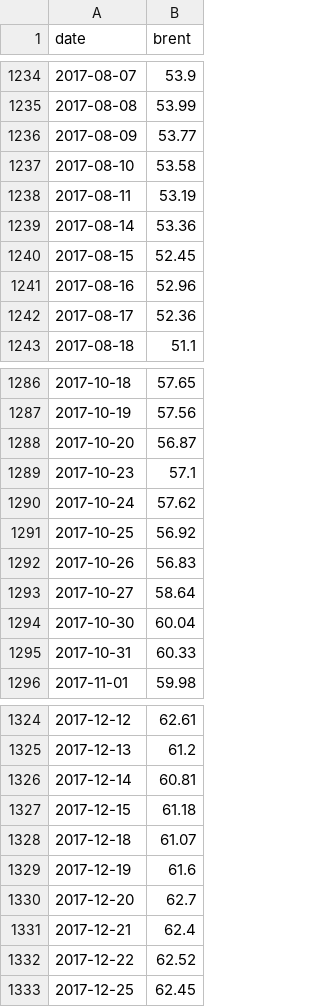
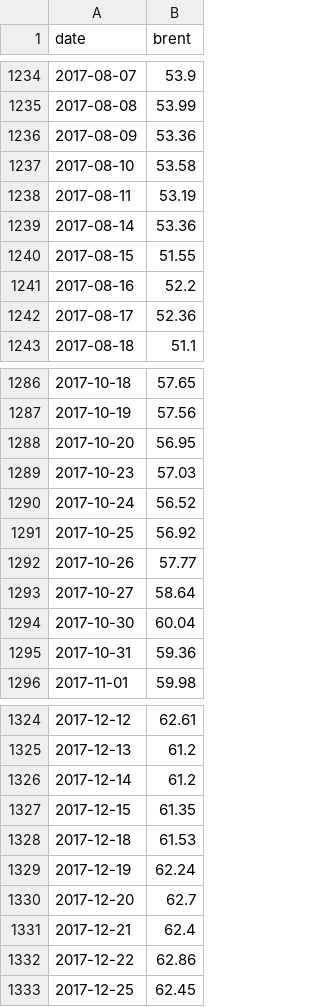
Before and after one commit to davidovaevgeshua-cloud/imoex-dashboard, a CSV file: data/brent_daily.csv, drawn as a sheet; only a part is shown, gaps mark what is left out; the diff covers the shown part only.

```diff
--- a/data/brent_daily.csv
+++ b/data/brent_daily.csv
@@ -1235,3 +1235,3 @@ date,brent
 2017-08-08,53.99
-2017-08-09,53.77
+2017-08-09,53.36
 2017-08-10,53.58
@@ -1239,4 +1239,4 @@ date,brent
 2017-08-14,53.36
-2017-08-15,52.45
-2017-08-16,52.96
+2017-08-15,51.55
+2017-08-16,52.2
 2017-08-17,52.36
@@ -1287,10 +1287,10 @@ date,brent
 2017-10-19,57.56
-2017-10-20,56.87
-2017-10-23,57.1
-2017-10-24,57.62
+2017-10-20,56.95
+2017-10-23,57.03
+2017-10-24,56.52
 2017-10-25,56.92
-2017-10-26,56.83
+2017-10-26,57.77
 2017-10-27,58.64
 2017-10-30,60.04
-2017-10-31,60.33
+2017-10-31,59.36
 2017-11-01,59.98
@@ -1325,9 +1325,9 @@ date,brent
 2017-12-13,61.2
-2017-12-14,60.81
-2017-12-15,61.18
-2017-12-18,61.07
-2017-12-19,61.6
+2017-12-14,61.2
+2017-12-15,61.35
+2017-12-18,61.53
+2017-12-19,62.24
 2017-12-20,62.7
 2017-12-21,62.4
-2017-12-22,62.52
+2017-12-22,62.86
 2017-12-25,62.45
```
Also changed, not shown: 21 edited cells elsewhere in this file, data/brent_moex_raw.csv, data/kalshi_KXZELENSKYPUTIN-29-VPUT.csv, 5 other files.
